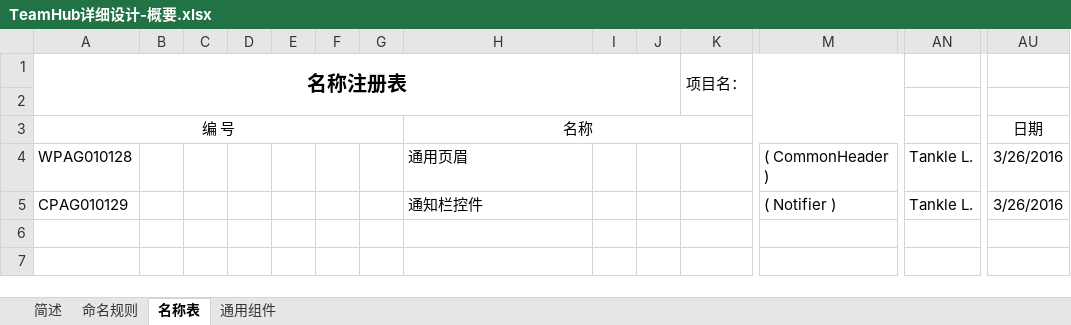
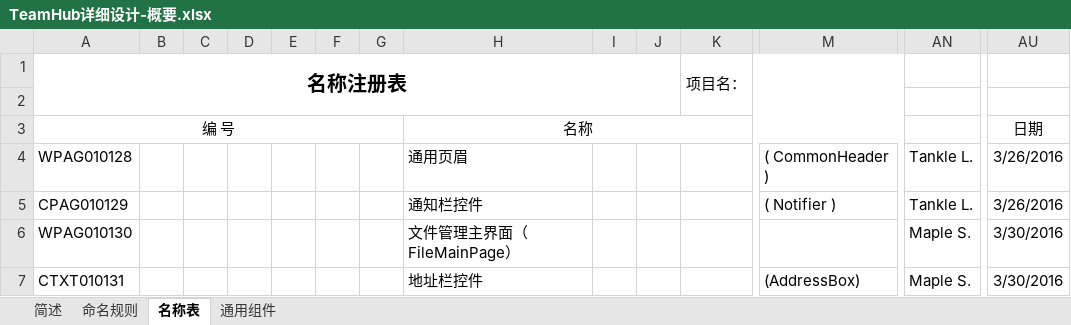
Before and after one commit to TankleL/TeamHub, an Excel workbook: Office/TeamHub详细设计-概要.xlsx, sheet 名称表, drawn as a sheet; only a part is shown, gaps mark what is left out; values as stored, in another font and other column widths than the file's, no borders; rows hold the shown columns only; the diff names each change by its address in the sheet, - before the commit and + after, or states it on an @@ line.

Commit message:
添加 文件管理主界面

```diff
--- a/Office/TeamHub详细设计-概要.xlsx (sheet 名称表)
+++ b/Office/TeamHub详细设计-概要.xlsx (sheet 名称表)
+row 6: WPAG010130 |  |  |  |  |  |  | 文件管理主界面（FileMainPage） |  |  |  |  | Maple S. | 3/30/2016
+row 7: CTXT010131 |  |  |  |  |  |  | 地址栏控件 |  |  |  | (AddressBox) | Maple S. | 3/30/2016
```
Also changed, not shown: 1 other file.
